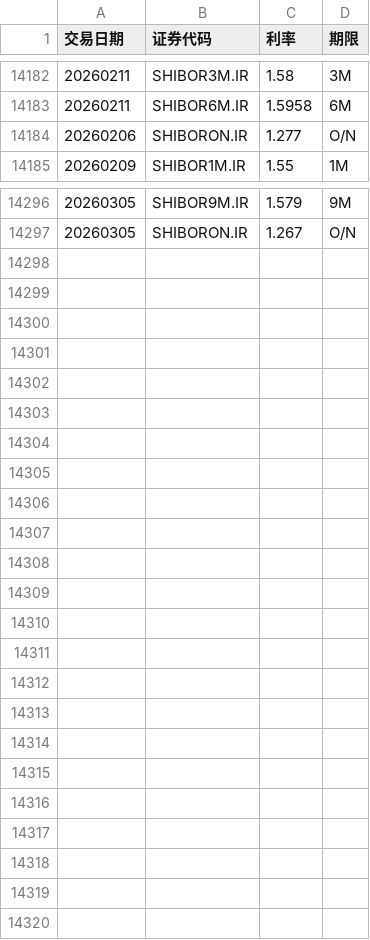
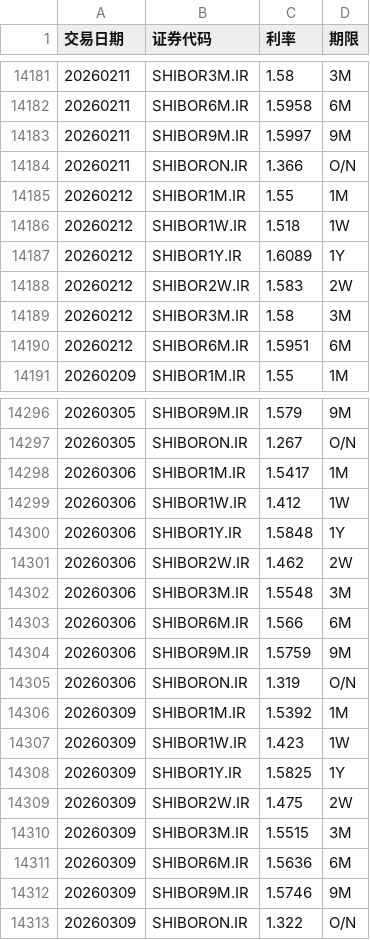
Before and after one commit to ha5h6r000wn/st_idx_visualizer, a CSV file: data/csv/shibor_prices.csv, drawn as a sheet; only a part is shown, gaps mark what is left out; the diff covers the shown part only.

```diff
--- a/data/csv/shibor_prices.csv
+++ b/data/csv/shibor_prices.csv
@@ -14183,3 +14182,10 @@
 20260211,SHIBOR6M.IR,1.5958,6M
-20260206,SHIBORON.IR,1.277,O/N
+20260211,SHIBOR9M.IR,1.5997,9M
+20260211,SHIBORON.IR,1.366,O/N
+20260212,SHIBOR1M.IR,1.55,1M
+20260212,SHIBOR1W.IR,1.518,1W
+20260212,SHIBOR1Y.IR,1.6089,1Y
+20260212,SHIBOR2W.IR,1.583,2W
+20260212,SHIBOR3M.IR,1.58,3M
+20260212,SHIBOR6M.IR,1.5951,6M
 20260209,SHIBOR1M.IR,1.55,1M
@@ -14297 +14297,17 @@
 20260305,SHIBORON.IR,1.267,O/N
+20260306,SHIBOR1M.IR,1.5417,1M
+20260306,SHIBOR1W.IR,1.412,1W
+20260306,SHIBOR1Y.IR,1.5848,1Y
+20260306,SHIBOR2W.IR,1.462,2W
+20260306,SHIBOR3M.IR,1.5548,3M
+20260306,SHIBOR6M.IR,1.566,6M
+20260306,SHIBOR9M.IR,1.5759,9M
+20260306,SHIBORON.IR,1.319,O/N
+20260309,SHIBOR1M.IR,1.5392,1M
+20260309,SHIBOR1W.IR,1.423,1W
+20260309,SHIBOR1Y.IR,1.5825,1Y
+20260309,SHIBOR2W.IR,1.475,2W
+20260309,SHIBOR3M.IR,1.5515,3M
+20260309,SHIBOR6M.IR,1.5636,6M
+20260309,SHIBOR9M.IR,1.5746,9M
+20260309,SHIBORON.IR,1.322,O/N
```
Also changed, not shown: 36 moved rows elsewhere in this file, data/csv/bond_yields.csv, data/csv/index_prices.csv, 1 other file.
